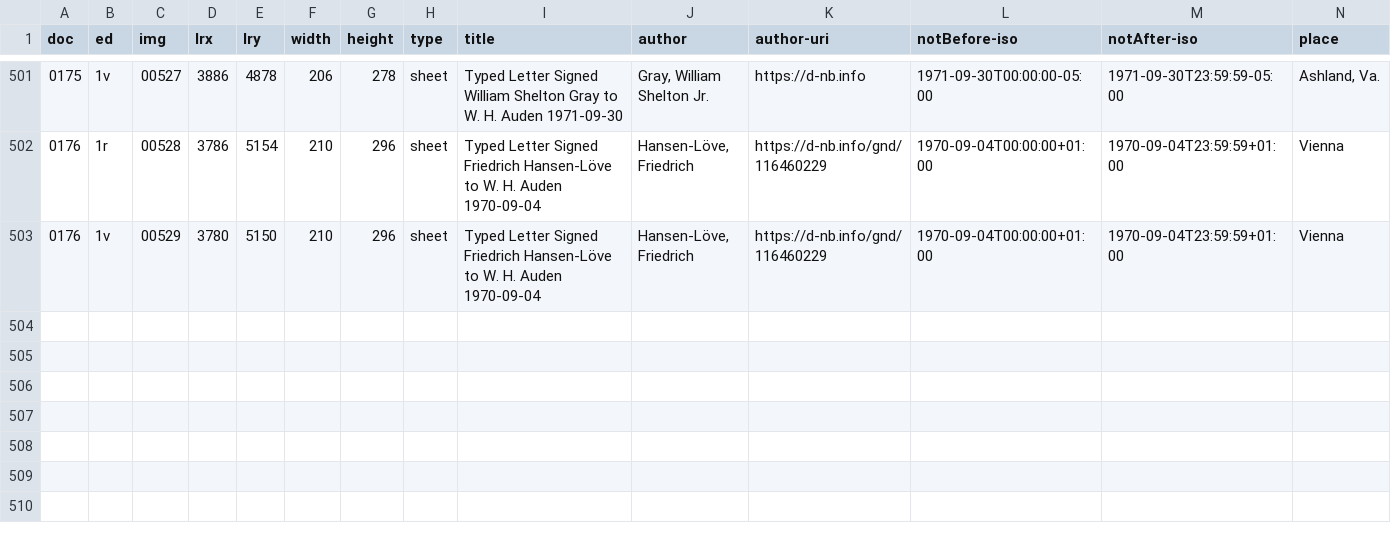
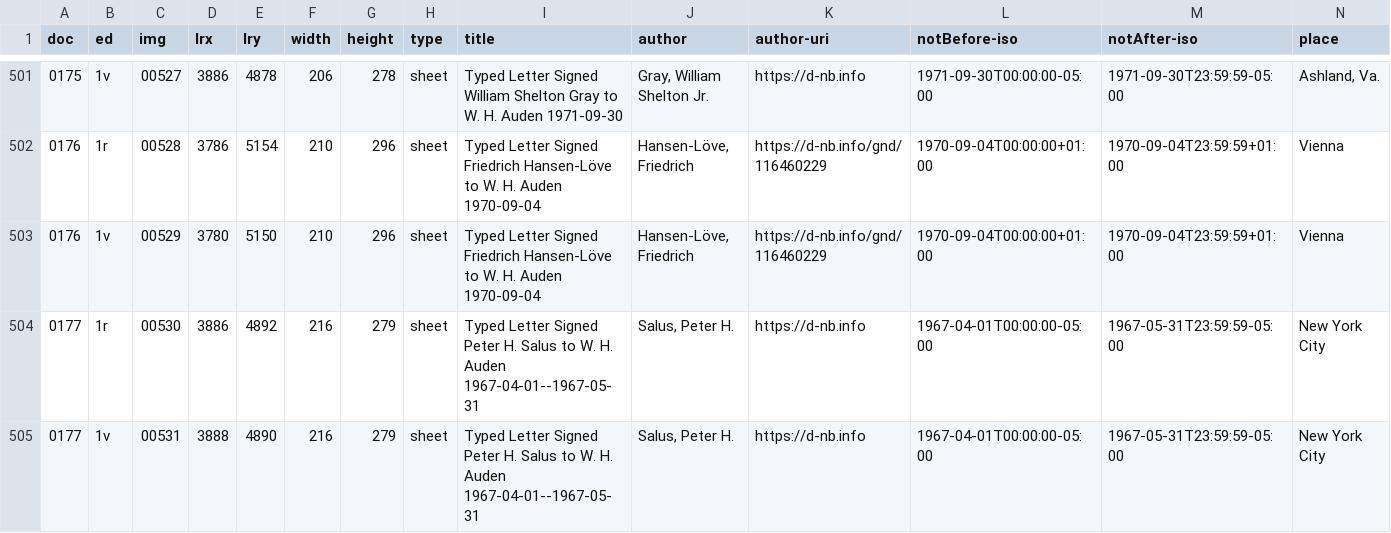
Before and after one commit to auden-in-austria-digital/aad-data, a CSV file: metadata/csv/output_doc_id.csv, drawn as a sheet; only a part is shown, gaps mark what is left out; rows hold the shown columns only; the diff names each change by its address in the sheet, - before the commit and + after, or states it on an @@ line.

```diff
--- a/metadata/csv/output_doc_id.csv
+++ b/metadata/csv/output_doc_id.csv
+row 504: 0177 | 1r | 00530 | 3886 | 4892 | 216 | 279 | sheet | Typed Letter Signed Peter H. Salus to W. H. Auden 1967-04-01--1967-05-31 | Salus, Peter H. | https://d-nb.info | 1967-04-01T00:00:00-05:00 | 1967-05-31T23:59:59-05:00 | New York City
+row 505: 0177 | 1v | 00531 | 3888 | 4890 | 216 | 279 | sheet | Typed Letter Signed Peter H. Salus to W. H. Auden 1967-04-01--1967-05-31 | Salus, Peter H. | https://d-nb.info | 1967-04-01T00:00:00-05:00 | 1967-05-31T23:59:59-05:00 | New York City
```
Also changed, not shown: 3 other files.
